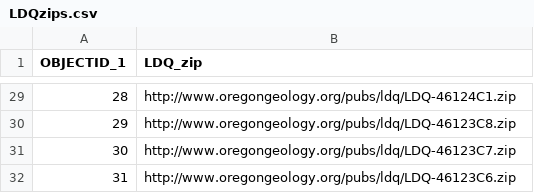
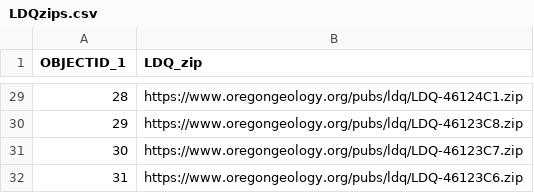
Before and after one commit to Wildsong/lidar_downloader, a CSV file: LDQzips.csv, drawn as a sheet; only a part is shown, gaps mark what is left out; the diff covers the shown part only.

```diff
--- a/LDQzips.csv
+++ b/LDQzips.csv
@@ -29,4 +29,4 @@ OBJECTID_1,LDQ_zip
-28,http://www.oregongeology.org/pubs/ldq/LDQ-46124C1.zip
-29,http://www.oregongeology.org/pubs/ldq/LDQ-46123C8.zip
-30,http://www.oregongeology.org/pubs/ldq/LDQ-46123C7.zip
-31,http://www.oregongeology.org/pubs/ldq/LDQ-46123C6.zip
+28,https://www.oregongeology.org/pubs/ldq/LDQ-46124C1.zip
+29,https://www.oregongeology.org/pubs/ldq/LDQ-46123C8.zip
+30,https://www.oregongeology.org/pubs/ldq/LDQ-46123C7.zip
+31,https://www.oregongeology.org/pubs/ldq/LDQ-46123C6.zip
```
Also changed, not shown: 27 edited cells elsewhere in this file, LAZ.csv, 4 other files.
